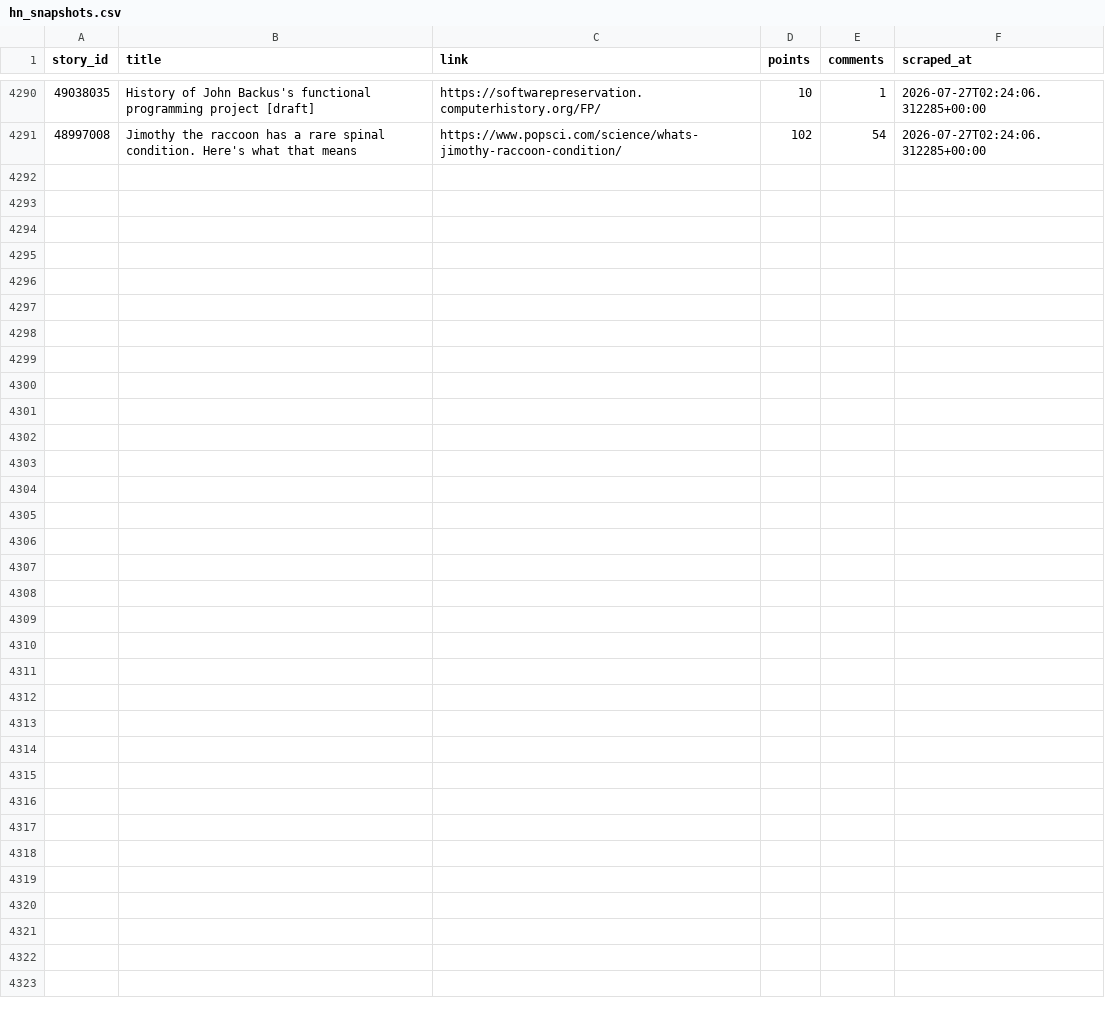
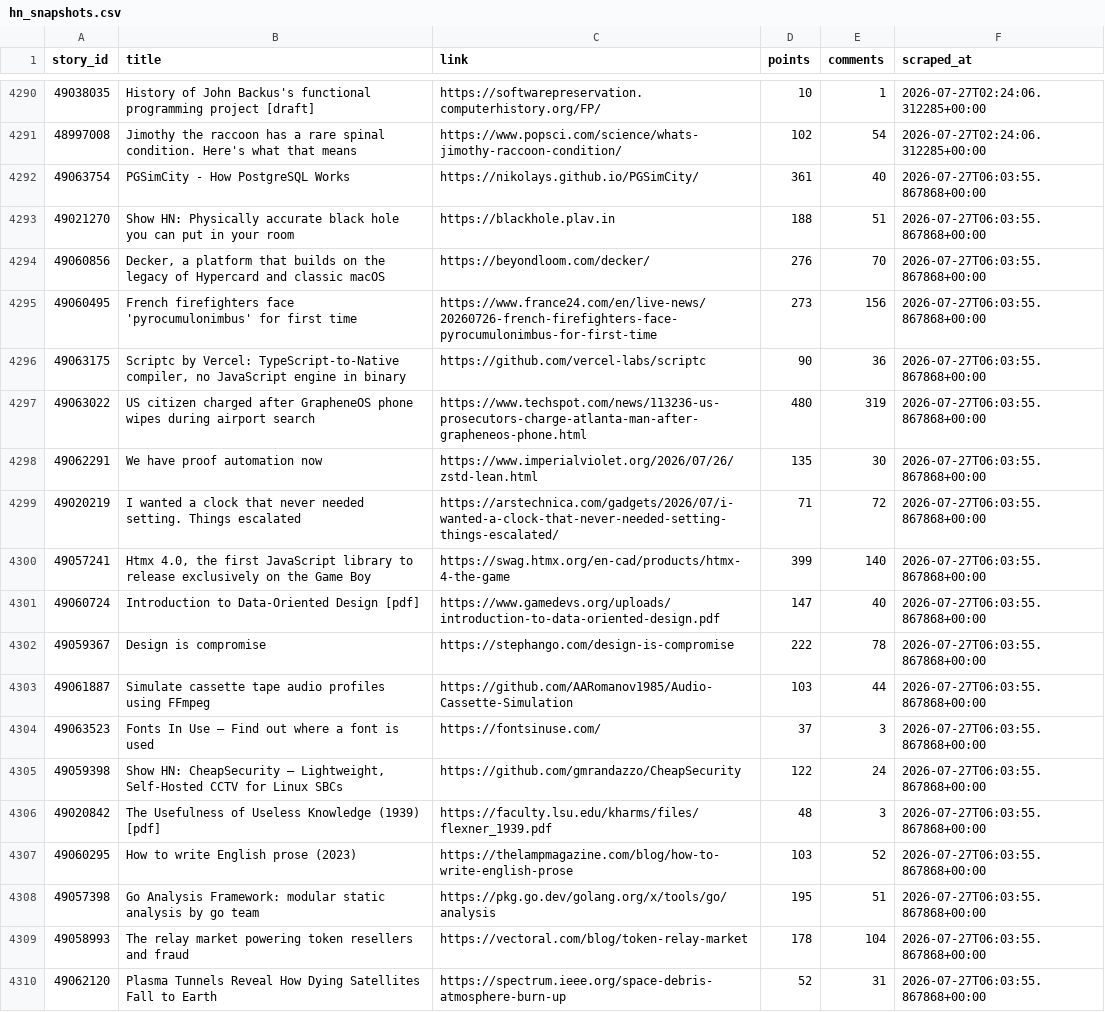
Before and after one commit to Gkaushik273/hn-trend-tracker, a CSV file: data/hn_snapshots.csv, drawn as a sheet; only a part is shown, gaps mark what is left out; the diff covers the shown part only.

Commit message:
Automated scrape Mon Jul 27 06:03:55 UTC 2026

```diff
--- a/data/hn_snapshots.csv
+++ b/data/hn_snapshots.csv
@@ -4291 +4291,20 @@ story_id,title,link,points,comments,scraped_at
 48997008,Jimothy the raccoon has a rare spinal condition. Here's what that means,https://www.popsci.com/science/whats-jimothy-raccoon-condition/,102,54,2026-07-27T02:24:06.312285+00:00
+49063754,PGSimCity - How PostgreSQL Works,https://nikolays.github.io/PGSimCity/,361,40,2026-07-27T06:03:55.867868+00:00
+49021270,Show HN: Physically accurate black hole you can put in your room,https://blackhole.plav.in,188,51,2026-07-27T06:03:55.867868+00:00
+49060856,"Decker, a platform that builds on the legacy of Hypercard and classic macOS",https://beyondloom.com/decker/,276,70,2026-07-27T06:03:55.867868+00:00
+49060495,French firefighters face 'pyrocumulonimbus' for first time,https://www.france24.com/en/live-news/20260726-french-firefighters-face-pyrocumulonimbus-for-first-time,273,156,2026-07-27T06:03:55.867868+00:00
+49063175,"Scriptc by Vercel: TypeScript-to-Native compiler, no JavaScript engine in binary",https://github.com/vercel-labs/scriptc,90,36,2026-07-27T06:03:55.867868+00:00
+49063022,US citizen charged after GrapheneOS phone wipes during airport search,https://www.techspot.com/news/113236-us-prosecutors-charge-atlanta-man-after-grapheneos-phone.html,480,319,2026-07-27T06:03:55.867868+00:00
+49062291,We have proof automation now,https://www.imperialviolet.org/2026/07/26/zstd-lean.html,135,30,2026-07-27T06:03:55.867868+00:00
+49020219,I wanted a clock that never needed setting. Things escalated,https://arstechnica.com/gadgets/2026/07/i-wanted-a-clock-that-never-needed-setting-things-escalated/,71,72,2026-07-27T06:03:55.867868+00:00
+49057241,"Htmx 4.0, the first JavaScript library to release exclusively on the Game Boy",https://swag.htmx.org/en-cad/products/htmx-4-the-game,399,140,2026-07-27T06:03:55.867868+00:00
+49060724,Introduction to Data-Oriented Design [pdf],https://www.gamedevs.org/uploads/introduction-to-data-oriented-design.pdf,147,40,2026-07-27T06:03:55.867868+00:00
+49059367,Design is compromise,https://stephango.com/design-is-compromise,222,78,2026-07-27T06:03:55.867868+00:00
+49061887,Simulate cassette tape audio profiles using FFmpeg,https://github.com/AARomanov1985/Audio-Cassette-Simulation,103,44,2026-07-27T06:03:55.867868+00:00
+49063523,Fonts In Use – Find out where a font is used,https://fontsinuse.com/,37,3,2026-07-27T06:03:55.867868+00:00
+49059398,"Show HN: CheapSecurity – Lightweight, Self-Hosted CCTV for Linux SBCs",https://github.com/gmrandazzo/CheapSecurity,122,24,2026-07-27T06:03:55.867868+00:00
+49020842,The Usefulness of Useless Knowledge (1939) [pdf],https://faculty.lsu.edu/kharms/files/flexner_1939.pdf,48,3,2026-07-27T06:03:55.867868+00:00
+49060295,How to write English prose (2023),https://thelampmagazine.com/blog/how-to-write-english-prose,103,52,2026-07-27T06:03:55.867868+00:00
+49057398,Go Analysis Framework: modular static analysis by go team,https://pkg.go.dev/golang.org/x/tools/go/analysis,195,51,2026-07-27T06:03:55.867868+00:00
+49058993,The relay market powering token resellers and fraud,https://vectoral.com/blog/token-relay-market,178,104,2026-07-27T06:03:55.867868+00:00
+49062120,Plasma Tunnels Reveal How Dying Satellites Fall to Earth,https://spectrum.ieee.org/space-debris-atmosphere-burn-up,52,31,2026-07-27T06:03:55.867868+00:00
```
Also changed, not shown: 11 added rows elsewhere in this file.
